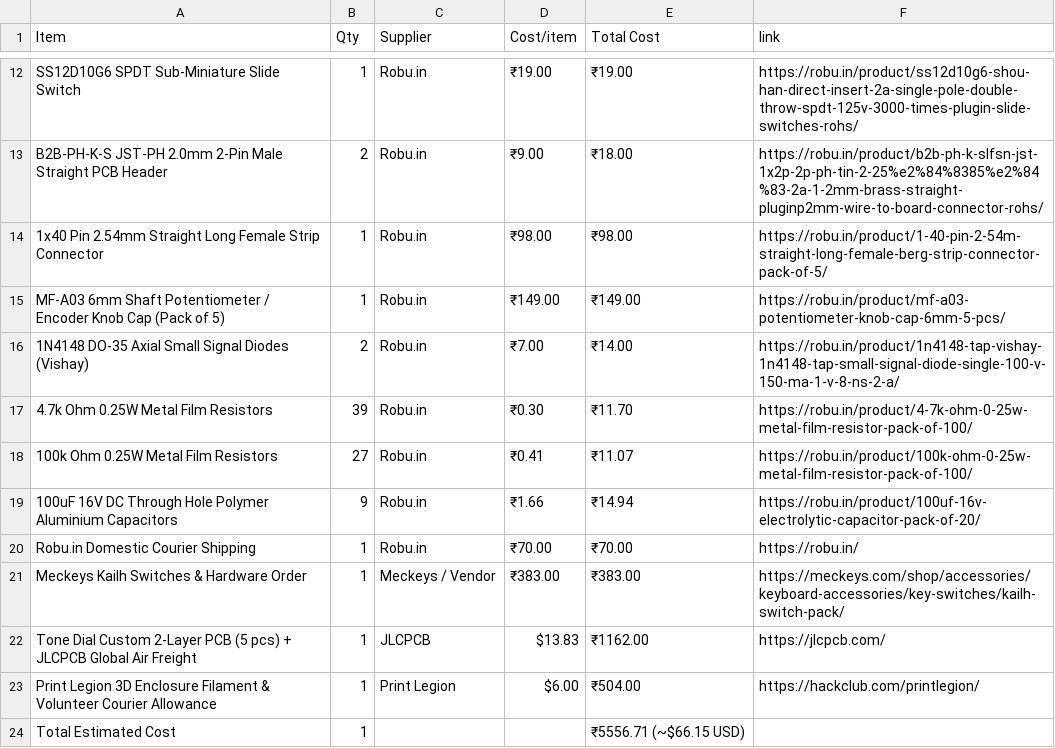
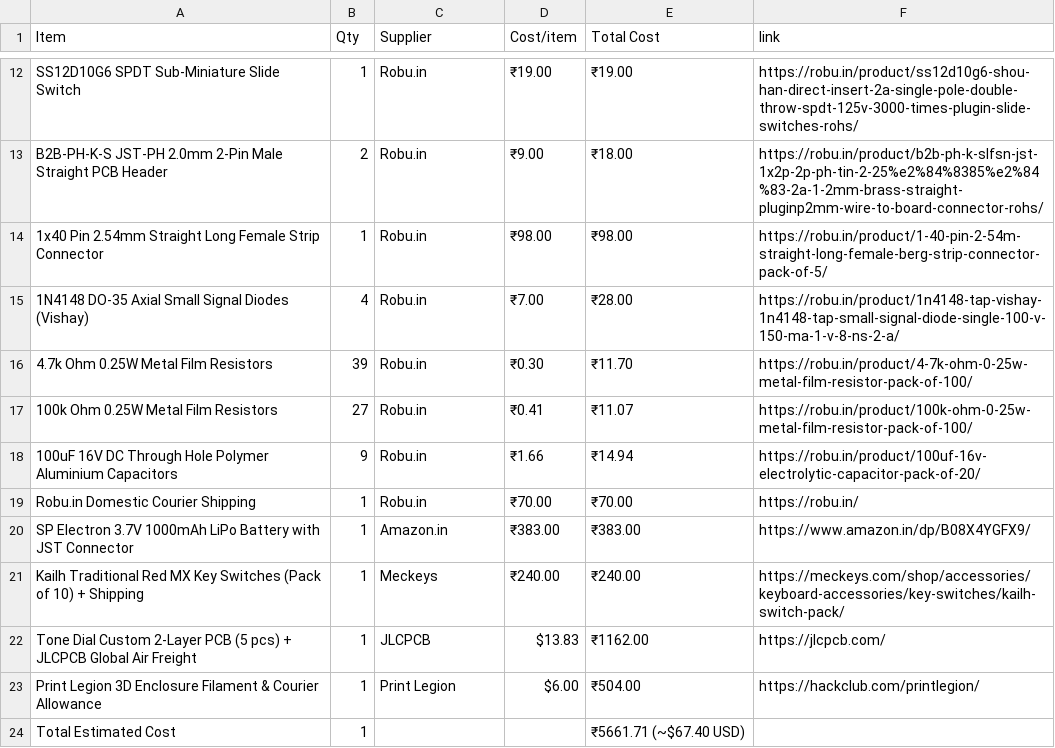
Before and after one commit to krishivjoshi219-collab/Tone-Dial, a CSV file: BOM.csv, drawn as a sheet; only a part is shown, gaps mark what is left out.

Commit message:
Finalize BOM with Amazon battery and verified carts

```diff
--- a/BOM.csv
+++ b/BOM.csv
@@ -14,4 +14,3 @@ B2B-PH-K-S JST-PH 2.0mm 2-Pin Male Straight PCB Header,2,Robu.in,₹9.00,₹18.0
 1x40 Pin 2.54mm Straight Long Female Strip Connector,1,Robu.in,₹98.00,₹98.00,https://robu.in/product/1-40-pin-2-54m-straight-long-female-berg-strip-connector-pack-of-5/
-MF-A03 6mm Shaft Potentiometer / Encoder Knob Cap (Pack of 5),1,Robu.in,₹149.00,₹149.00,https://robu.in/product/mf-a03-potentiometer-knob-cap-6mm-5-pcs/
-1N4148 DO-35 Axial Small Signal Diodes (Vishay),2,Robu.in,₹7.00,₹14.00,https://robu.in/product/1n4148-tap-vishay-1n4148-tap-small-signal-diode-single-100-v-150-ma-1-v-8-ns-2-a/
+1N4148 DO-35 Axial Small Signal Diodes (Vishay),4,Robu.in,₹7.00,₹28.00,https://robu.in/product/1n4148-tap-vishay-1n4148-tap-small-signal-diode-single-100-v-150-ma-1-v-8-ns-2-a/
 4.7k Ohm 0.25W Metal Film Resistors,39,Robu.in,₹0.30,₹11.70,https://robu.in/product/4-7k-ohm-0-25w-metal-film-resistor-pack-of-100/
@@ -20,5 +19,6 @@ MF-A03 6mm Shaft Potentiometer / Encoder Knob Cap (Pack of 5),1,Robu.in,₹149.0
 Robu.in Domestic Courier Shipping,1,Robu.in,₹70.00,₹70.00,https://robu.in/
-Meckeys Kailh Switches & Hardware Order,1,Meckeys / Vendor,₹383.00,₹383.00,https://meckeys.com/shop/accessories/keyboard-accessories/key-switches/kailh-switch-pack/
+SP Electron 3.7V 1000mAh LiPo Battery with JST Connector,1,Amazon.in,₹383.00,₹383.00,https://www.amazon.in/dp/B08X4YGFX9/
+Kailh Traditional Red MX Key Switches (Pack of 10) + Shipping,1,Meckeys,₹240.00,₹240.00,https://meckeys.com/shop/accessories/keyboard-accessories/key-switches/kailh-switch-pack/
 Tone Dial Custom 2-Layer PCB (5 pcs) + JLCPCB Global Air Freight,1,JLCPCB,$13.83,₹1162.00,https://jlcpcb.com/
-Print Legion 3D Enclosure Filament & Volunteer Courier Allowance,1,Print Legion,$6.00,₹504.00,https://hackclub.com/printlegion/
-Total Estimated Cost,1,,,₹5556.71 (~$66.15 USD),
+Print Legion 3D Enclosure Filament & Courier Allowance,1,Print Legion,$6.00,₹504.00,https://hackclub.com/printlegion/
+Total Estimated Cost,1,,,₹5661.71 (~$67.40 USD),
```
